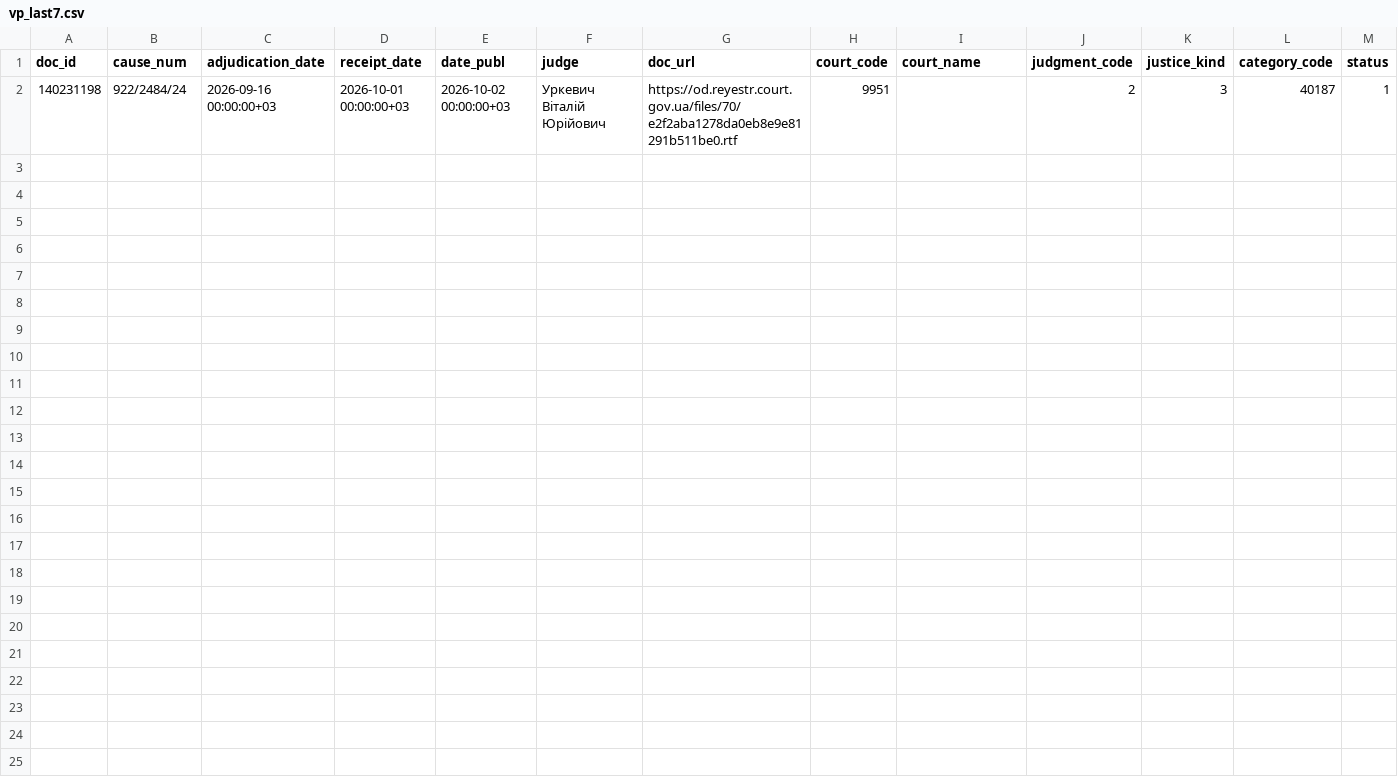
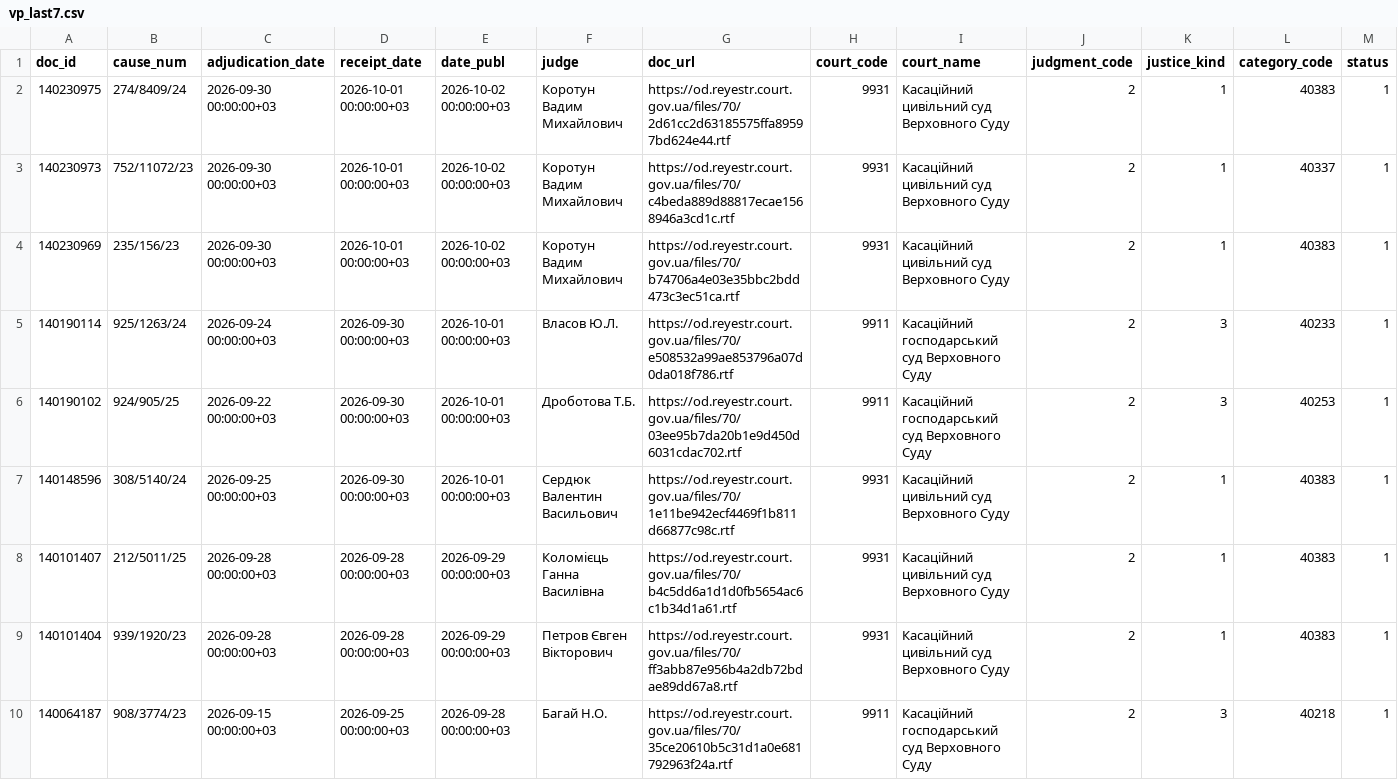
Before and after one commit to apryshchepchuk/VS-legal-digest, a CSV file: data/interim/vp_last7.csv, drawn as a sheet; only a part is shown; removed rows and columns are numbered as before the commit, all else as after; rows hold the shown columns only; the diff names each change by its address in the sheet, - before the commit and + after, or states it on an @@ line.

```diff
--- a/data/interim/vp_last7.csv
+++ b/data/interim/vp_last7.csv
-row 2: 140231198 | 922/2484/24 | 2026-09-16 00:00:00+03 | 2026-10-01 00:00:00+03 | 2026-10-02 00:00:00+03 | Уркевич Віталій Юрійович | https://od.reyestr.court.gov.ua/files/70/e2f2aba1278da0eb8e9e81291b511be0.rtf | 9951 |  | 2 | 3 | 40187 | 1
+row 2: 140230975 | 274/8409/24 | 2026-09-30 00:00:00+03 | 2026-10-01 00:00:00+03 | 2026-10-02 00:00:00+03 | Коротун Вадим Михайлович | https://od.reyestr.court.gov.ua/files/70/2d61cc2d63185575ffa89597bd624e44.rtf | 9931 | Касаційний цивільний суд Верховного Суду | 2 | 1 | 40383 | 1
+row 3: 140230973 | 752/11072/23 | 2026-09-30 00:00:00+03 | 2026-10-01 00:00:00+03 | 2026-10-02 00:00:00+03 | Коротун Вадим Михайлович | https://od.reyestr.court.gov.ua/files/70/c4beda889d88817ecae1568946a3cd1c.rtf | 9931 | Касаційний цивільний суд Верховного Суду | 2 | 1 | 40337 | 1
+row 4: 140230969 | 235/156/23 | 2026-09-30 00:00:00+03 | 2026-10-01 00:00:00+03 | 2026-10-02 00:00:00+03 | Коротун Вадим Михайлович | https://od.reyestr.court.gov.ua/files/70/b74706a4e03e35bbc2bdd473c3ec51ca.rtf | 9931 | Касаційний цивільний суд Верховного Суду | 2 | 1 | 40383 | 1
+row 5: 140190114 | 925/1263/24 | 2026-09-24 00:00:00+03 | 2026-09-30 00:00:00+03 | 2026-10-01 00:00:00+03 | Власов Ю.Л. | https://od.reyestr.court.gov.ua/files/70/e508532a99ae853796a07d0da018f786.rtf | 9911 | Касаційний господарський суд Верховного Суду | 2 | 3 | 40233 | 1
+row 6: 140190102 | 924/905/25 | 2026-09-22 00:00:00+03 | 2026-09-30 00:00:00+03 | 2026-10-01 00:00:00+03 | Дроботова Т.Б. | https://od.reyestr.court.gov.ua/files/70/03ee95b7da20b1e9d450d6031cdac702.rtf | 9911 | Касаційний господарський суд Верховного Суду | 2 | 3 | 40253 | 1
+row 7: 140148596 | 308/5140/24 | 2026-09-25 00:00:00+03 | 2026-09-30 00:00:00+03 | 2026-10-01 00:00:00+03 | Сердюк Валентин Васильович | https://od.reyestr.court.gov.ua/files/70/1e11be942ecf4469f1b811d66877c98c.rtf | 9931 | Касаційний цивільний суд Верховного Суду | 2 | 1 | 40383 | 1
+row 8: 140101407 | 212/5011/25 | 2026-09-28 00:00:00+03 | 2026-09-28 00:00:00+03 | 2026-09-29 00:00:00+03 | Коломієць Ганна Василівна | https://od.reyestr.court.gov.ua/files/70/b4c5dd6a1d1d0fb5654ac6c1b34d1a61.rtf | 9931 | Касаційний цивільний суд Верховного Суду | 2 | 1 | 40383 | 1
+row 9: 140101404 | 939/1920/23 | 2026-09-28 00:00:00+03 | 2026-09-28 00:00:00+03 | 2026-09-29 00:00:00+03 | Петров Євген Вікторович | https://od.reyestr.court.gov.ua/files/70/ff3abb87e956b4a2db72bdae89dd67a8.rtf | 9931 | Касаційний цивільний суд Верховного Суду | 2 | 1 | 40383 | 1
+row 10: 140064187 | 908/3774/23 | 2026-09-15 00:00:00+03 | 2026-09-25 00:00:00+03 | 2026-09-28 00:00:00+03 | Багай Н.О. | https://od.reyestr.court.gov.ua/files/70/35ce20610b5c31d1a0e681792963f24a.rtf | 9911 | Касаційний господарський суд Верховного Суду | 2 | 3 | 40218 | 1
```
Also changed, not shown: data/interim/vs_fallback_candidates.csv, 11 other files.
